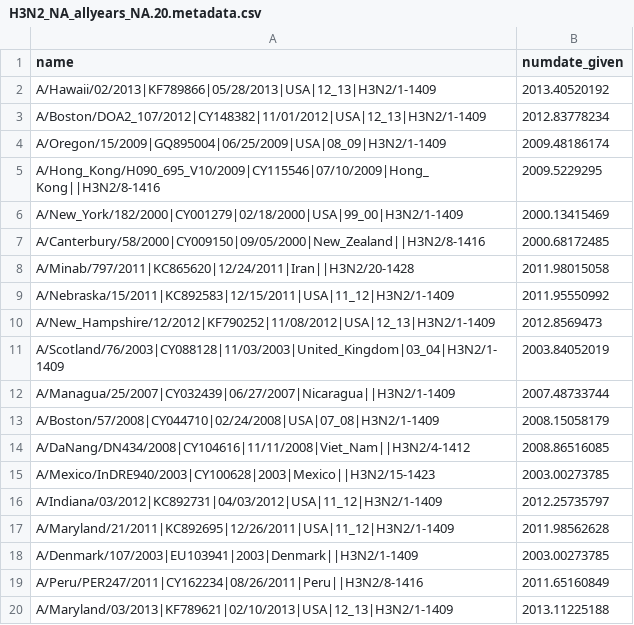
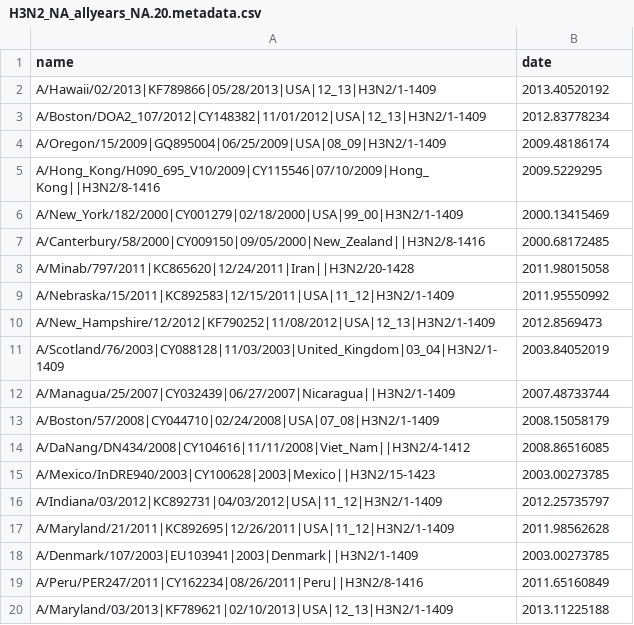
Before and after one commit to neherlab/treetime-cloud, a CSV file: treetime/data/H3N2_NA_allyears_NA.20.metadata.csv, drawn as a sheet.

```diff
--- a/treetime/data/H3N2_NA_allyears_NA.20.metadata.csv
+++ b/treetime/data/H3N2_NA_allyears_NA.20.metadata.csv
@@ -1,2 +1,2 @@
-name,numdate_given
+name, date
 A/Hawaii/02/2013|KF789866|05/28/2013|USA|12_13|H3N2/1-1409,2013.40520192
```
Also changed, not shown: treetime/data/H3N2_NA_allyears_NA.200.metadata.csv, treetime/data/ebola.metadata.csv.
